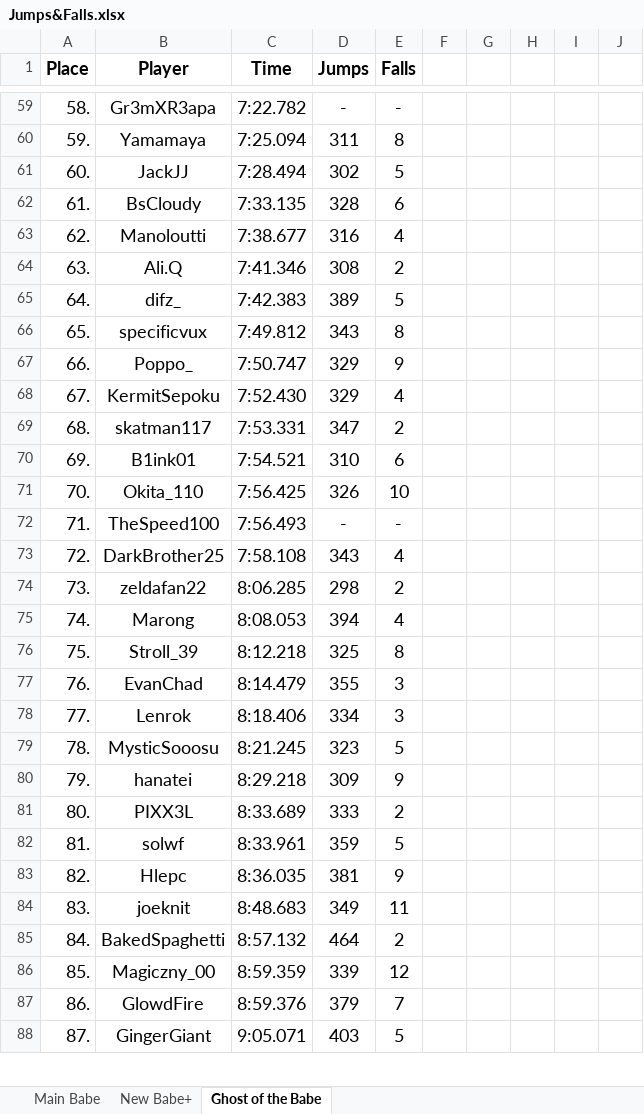
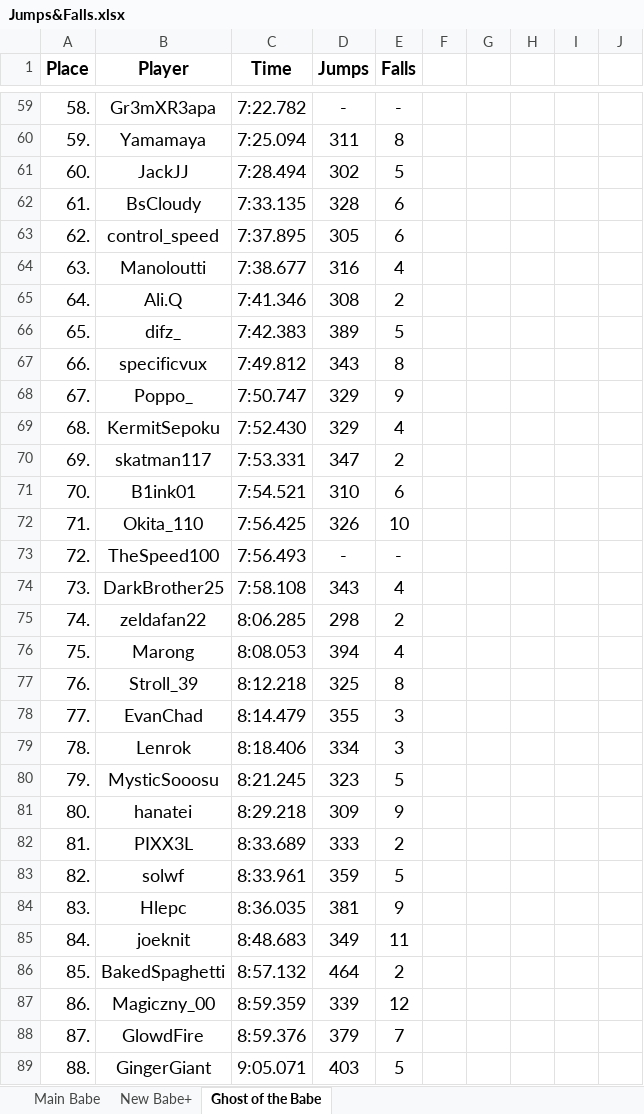
Before and after one commit to Rifre1/Jump-King-Statistics, an Excel workbook: Top100 Jumps&Falls/Jumps&Falls.xlsx, sheet Ghost of the Babe, drawn as a sheet; only a part is shown, gaps mark what is left out; values as stored, in another font and other column widths than the file's, no borders; addresses are those after the commit; the diff covers the shown part only; the diff names each change by its address in the sheet, - before the commit and + after, or states it on an @@ line.

```diff
--- a/Top100 Jumps&Falls/Jumps&Falls.xlsx (sheet Ghost of the Babe)
+++ b/Top100 Jumps&Falls/Jumps&Falls.xlsx (sheet Ghost of the Babe)
+row 63: 62. | control_speed | 7:37.895 | 305 | 6
-A64 (Place): 62.
+A64 (Place): 63.
-A65 (Place): 63.
+A65 (Place): 64.
-A66 (Place): 64.
+A66 (Place): 65.
-A67 (Place): 65.
+A67 (Place): 66.
-A68 (Place): 66.
+A68 (Place): 67.
-A69 (Place): 67.
+A69 (Place): 68.
-A70 (Place): 68.
+A70 (Place): 69.
-A71 (Place): 69.
+A71 (Place): 70.
-A72 (Place): 70.
+A72 (Place): 71.
-A73 (Place): 71.
+A73 (Place): 72.
-A74 (Place): 72.
+A74 (Place): 73.
-A75 (Place): 73.
+A75 (Place): 74.
-A76 (Place): 74.
+A76 (Place): 75.
-A77 (Place): 75.
+A77 (Place): 76.
-A78 (Place): 76.
+A78 (Place): 77.
-A79 (Place): 77.
+A79 (Place): 78.
-A80 (Place): 78.
+A80 (Place): 79.
-A81 (Place): 79.
+A81 (Place): 80.
-A82 (Place): 80.
+A82 (Place): 81.
-A83 (Place): 81.
+A83 (Place): 82.
-A84 (Place): 82.
+A84 (Place): 83.
-A85 (Place): 83.
+A85 (Place): 84.
-A86 (Place): 84.
+A86 (Place): 85.
-A87 (Place): 85.
+A87 (Place): 86.
-A88 (Place): 86.
+A88 (Place): 87.
-A89 (Place): 87.
+A89 (Place): 88.
```
Also changed, not shown: 1 removed row and 16 edited cells elsewhere in this sheet, sheet Main Babe.
